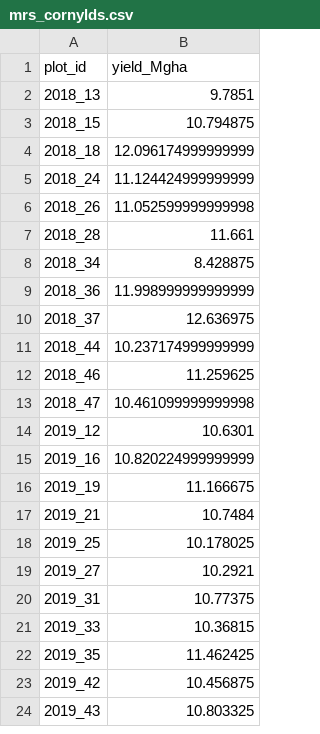
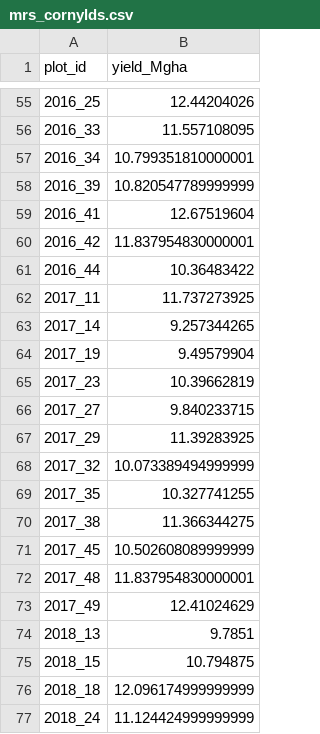
Before and after one commit to vanichols/maRsden, a CSV file: data-raw/yields/mrs_cornylds.csv, drawn as a sheet; only a part is shown, gaps mark what is left out; the shorter side is filled out with more unchanged rows; the diff covers the shown part only; the diff names each change by its address in the sheet, - before the commit and + after, or states it on an @@ line.

Commit message:
add 2012-2017 corn yields

```diff
--- a/data-raw/yields/mrs_cornylds.csv
+++ b/data-raw/yields/mrs_cornylds.csv
+row 55: 2016_25 | 12.44204026
+row 56: 2016_33 | 11.557108095
+row 57: 2016_34 | 10.799351810000001
+row 58: 2016_39 | 10.820547789999999
+row 59: 2016_41 | 12.67519604
+row 60: 2016_42 | 11.837954830000001
+row 61: 2016_44 | 10.36483422
+row 62: 2017_11 | 11.737273925
+row 63: 2017_14 | 9.257344265
+row 64: 2017_19 | 9.49579904
+row 65: 2017_23 | 10.39662819
+row 66: 2017_27 | 9.840233715
+row 67: 2017_29 | 11.39283925
+row 68: 2017_32 | 10.073389494999999
+row 69: 2017_35 | 10.327741255
+row 70: 2017_38 | 11.366344275
+row 71: 2017_45 | 10.502608089999999
+row 72: 2017_48 | 11.837954830000001
+row 73: 2017_49 | 12.41024629
```
Also changed, not shown: 53 added rows elsewhere in this file, 13 other files.
